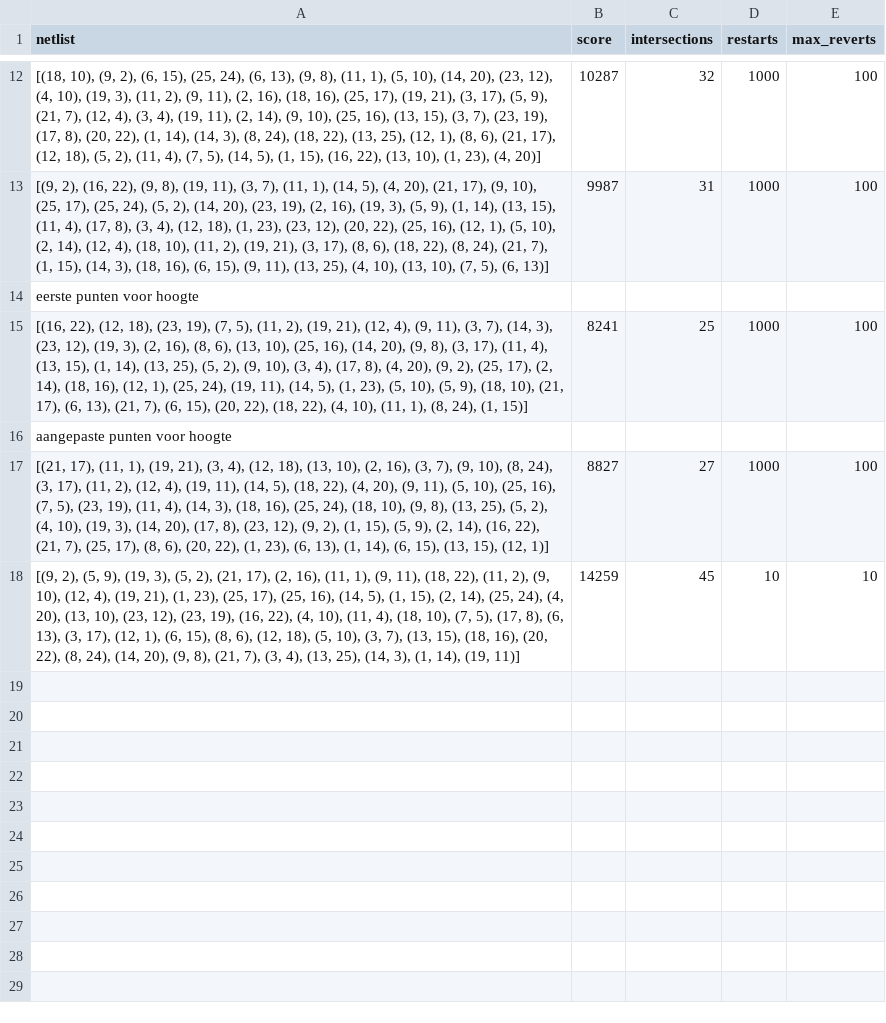
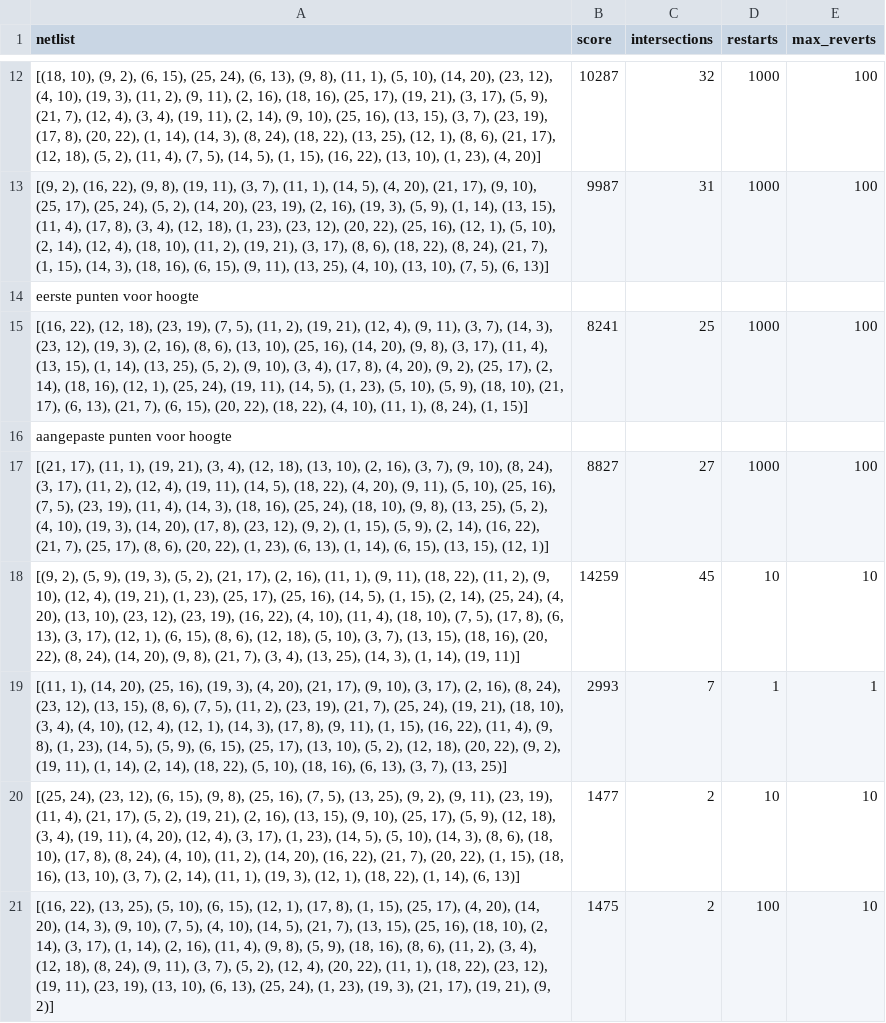
Before and after one commit to Puckps/Chips-Circuits, a CSV file: output/chip_1/output_netlist_6.csv, drawn as a sheet; only a part is shown, gaps mark what is left out; the diff names each change by its address in the sheet, - before the commit and + after, or states it on an @@ line.

```diff
--- a/output/chip_1/output_netlist_6.csv
+++ b/output/chip_1/output_netlist_6.csv
+row 19: [(11, 1), (14, 20), (25, 16), (19, 3), (4, 20), (21, 17), (9, 10), (3, 17), (2, 16), (8, 24), (23, 12), (13, 15), (8, 6), (7, 5), (11, 2), (23, 19), (21, 7), (25, 24), (19, 21), (18, 10), (3, 4), (4, 10), (12, 4), (12, 1), (14, 3), (17, 8), (9, 11), (1, 15), (16, 22), (11, 4), (9, 8), (1, 23), (14, 5), (5, 9), (6, 15), (25, 17), (13, 10), (5, 2), (12, 18), (20, 22), (9, 2), (19, 11), (1, 14), (2, 14), (18, 22), (5, 10), (18, 16), (6, 13), (3, 7), (13, 25)] | 2993 | 7 | 1 | 1
+row 20: [(25, 24), (23, 12), (6, 15), (9, 8), (25, 16), (7, 5), (13, 25), (9, 2), (9, 11), (23, 19), (11, 4), (21, 17), (5, 2), (19, 21), (2, 16), (13, 15), (9, 10), (25, 17), (5, 9), (12, 18), (3, 4), (19, 11), (4, 20), (12, 4), (3, 17), (1, 23), (14, 5), (5, 10), (14, 3), (8, 6), (18, 10), (17, 8), (8, 24), (4, 10), (11, 2), (14, 20), (16, 22), (21, 7), (20, 22), (1, 15), (18, 16), (13, 10), (3, 7), (2, 14), (11, 1), (19, 3), (12, 1), (18, 22), (1, 14), (6, 13)] | 1477 | 2 | 10 | 10
+row 21: [(16, 22), (13, 25), (5, 10), (6, 15), (12, 1), (17, 8), (1, 15), (25, 17), (4, 20), (14, 20), (14, 3), (9, 10), (7, 5), (4, 10), (14, 5), (21, 7), (13, 15), (25, 16), (18, 10), (2, 14), (3, 17), (1, 14), (2, 16), (11, 4), (9, 8), (5, 9), (18, 16), (8, 6), (11, 2), (3, 4), (12, 18), (8, 24), (9, 11), (3, 7), (5, 2), (12, 4), (20, 22), (11, 1), (18, 22), (23, 12), (19, 11), (23, 19), (13, 10), (6, 13), (25, 24), (1, 23), (19, 3), (21, 17), (19, 21), (9, 2)] | 1475 | 2 | 100 | 10
```
Also changed, not shown: output/chip_1/output_netlist_4.csv, output/chip_1/output_netlist_5.csv, 9 other files.
